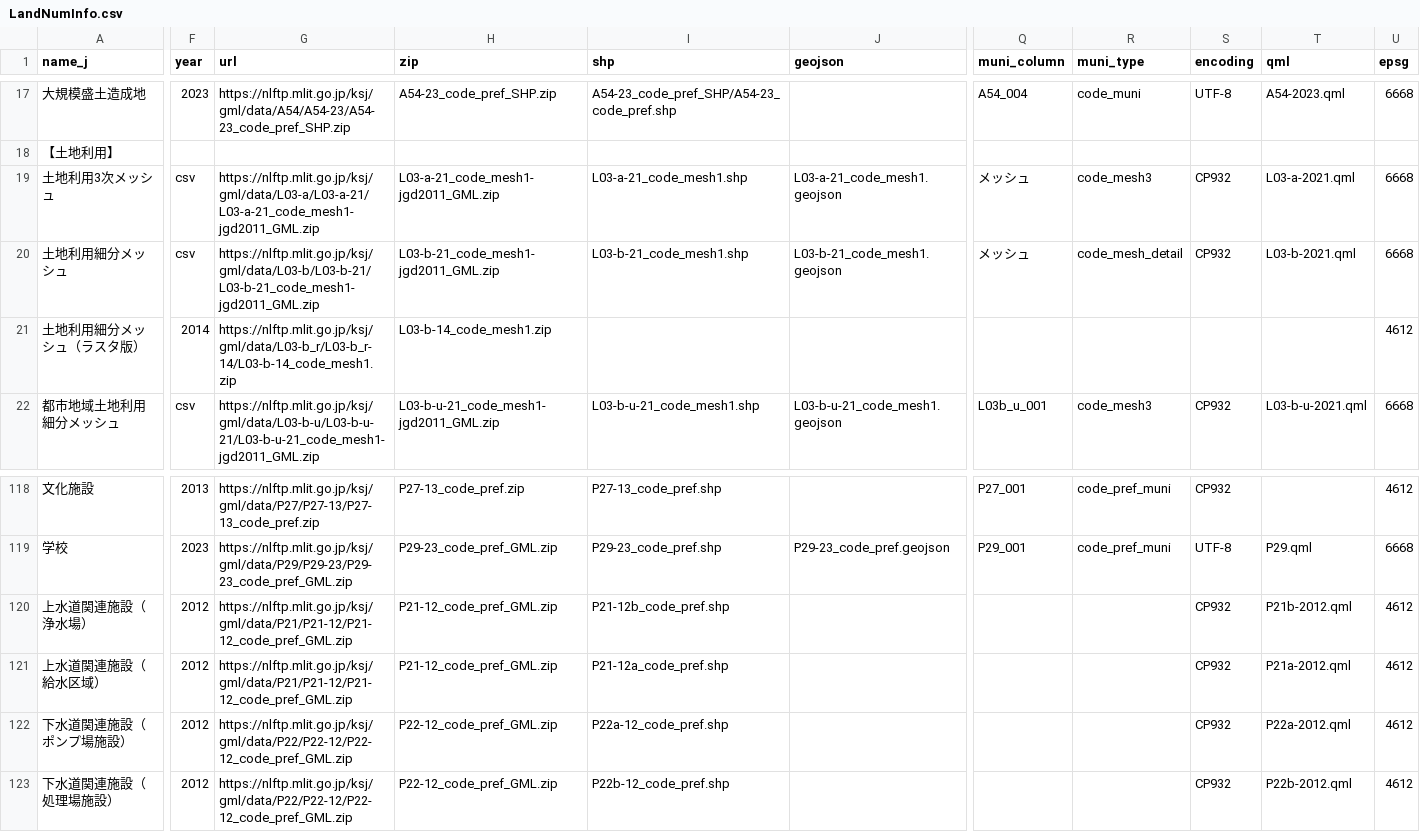
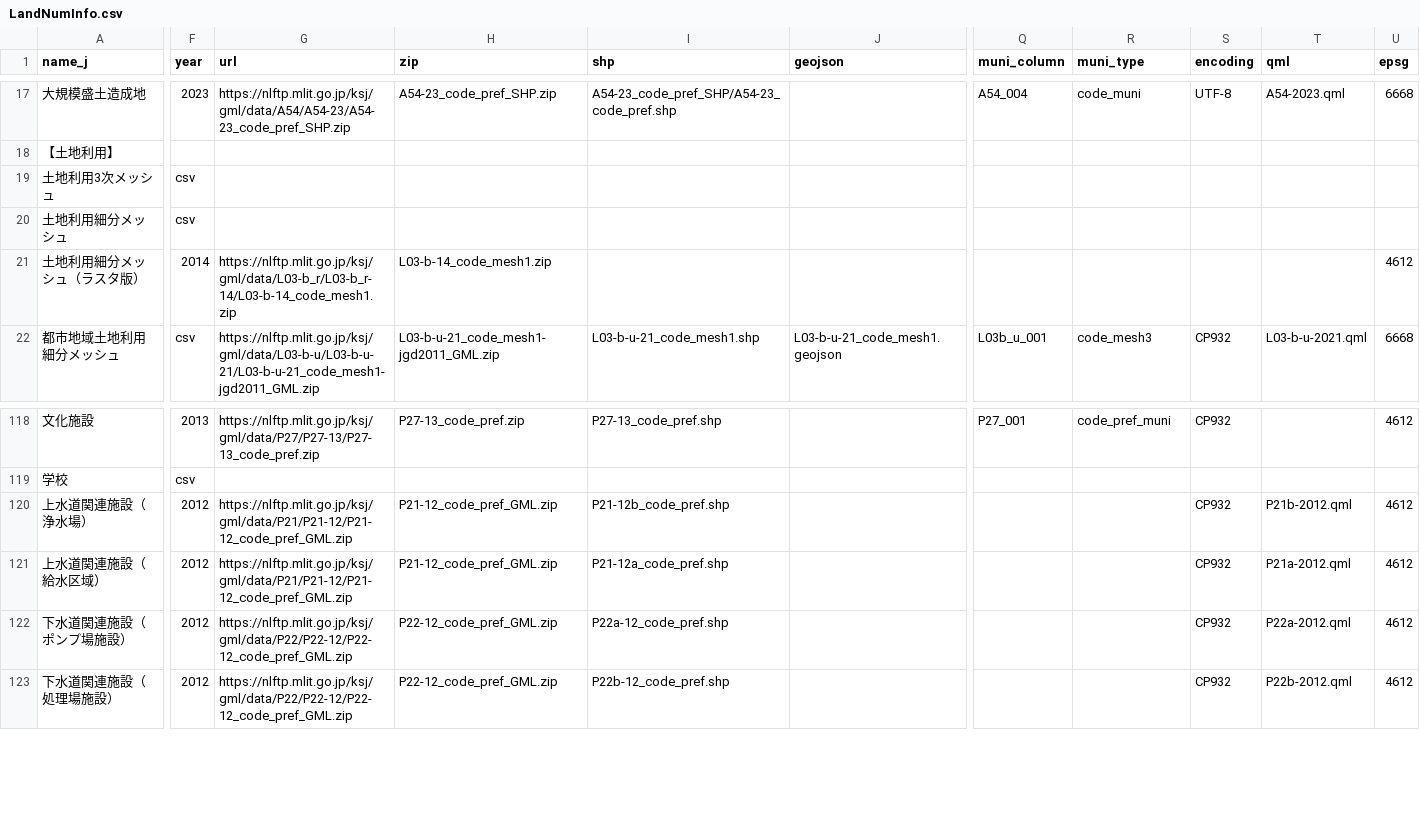
Before and after one commit to babayoshihiko/jpdata, a CSV file: csv/LandNumInfo.csv, drawn as a sheet; only a part is shown, gaps mark what is left out; the diff covers the shown part only; the diff names each change by its address in the sheet, - before the commit and + after, or states it on an @@ line.

```diff
--- a/csv/LandNumInfo.csv
+++ b/csv/LandNumInfo.csv
-G19 (url): https://nlftp.mlit.go.jp/ksj/gml/data/L03-a/L03-a-21/L03-a-21_code_mesh1-jgd2011_GML.zip
+G19 (url): (empty)
-H19 (zip): L03-a-21_code_mesh1-jgd2011_GML.zip
+H19 (zip): (empty)
-I19 (shp): L03-a-21_code_mesh1.shp
+I19 (shp): (empty)
-J19 (geojson): L03-a-21_code_mesh1.geojson
+J19 (geojson): (empty)
-Q19:Q20 (muni_column): メッシュ
+Q19:Q20 (muni_column): (empty)
-R19 (muni_type): code_mesh3
+R19 (muni_type): (empty)
-S19:S20 (encoding): CP932
+S19:S20 (encoding): (empty)
-T19 (qml): L03-a-2021.qml
+T19 (qml): (empty)
-U19:U20 (epsg): 6668
+U19:U20 (epsg): (empty)
-G20 (url): https://nlftp.mlit.go.jp/ksj/gml/data/L03-b/L03-b-21/L03-b-21_code_mesh1-jgd2011_GML.zip
+G20 (url): (empty)
-H20 (zip): L03-b-21_code_mesh1-jgd2011_GML.zip
+H20 (zip): (empty)
-I20 (shp): L03-b-21_code_mesh1.shp
+I20 (shp): (empty)
-J20 (geojson): L03-b-21_code_mesh1.geojson
+J20 (geojson): (empty)
-R20 (muni_type): code_mesh_detail
+R20 (muni_type): (empty)
-T20 (qml): L03-b-2021.qml
+T20 (qml): (empty)
-F119 (year): 2023
+F119 (year): csv
-G119 (url): https://nlftp.mlit.go.jp/ksj/gml/data/P29/P29-23/P29-23_code_pref_GML.zip
+G119 (url): (empty)
-H119 (zip): P29-23_code_pref_GML.zip
+H119 (zip): (empty)
-I119 (shp): P29-23_code_pref.shp
+I119 (shp): (empty)
-J119 (geojson): P29-23_code_pref.geojson
+J119 (geojson): (empty)
-Q119 (muni_column): P29_001
+Q119 (muni_column): (empty)
-R119 (muni_type): code_pref_muni
+R119 (muni_type): (empty)
-S119 (encoding): UTF-8
+S119 (encoding): (empty)
-T119 (qml): P29.qml
+T119 (qml): (empty)
-U119 (epsg): 6668
+U119 (epsg): (empty)
```
Also changed, not shown: 1 added row, 1 removed row and 38 edited cells elsewhere in this file, 5 other files.
